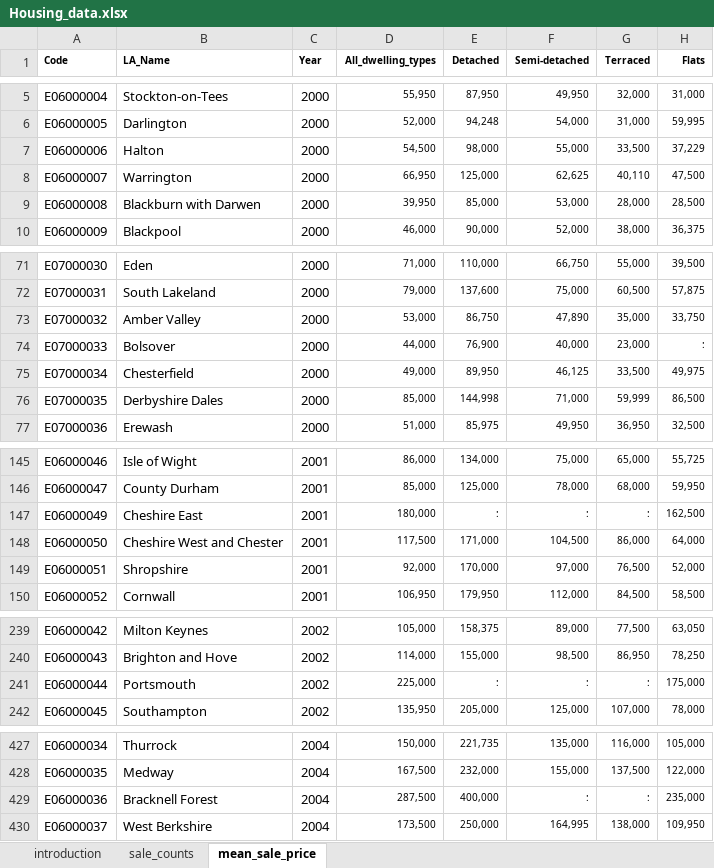
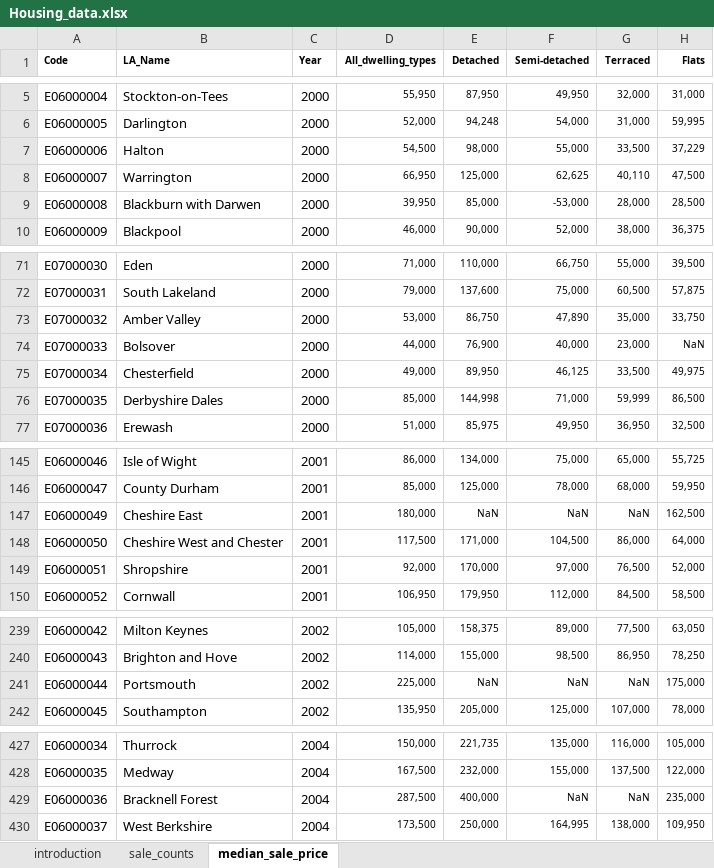
Before and after one commit to ShazmeenM/My_first_regression, an Excel workbook: Data/Housing_data.xlsx, sheet median_sale_price, drawn as a sheet; only a part is shown, gaps mark what is left out; values as stored, in another font and other column widths than the file's, no borders; the diff covers the shown part only; the diff names each change by its address in the sheet, - before the commit and + after, or states it on an @@ line.

```diff
--- a/Data/Housing_data.xlsx (sheet median_sale_price)
+++ b/Data/Housing_data.xlsx (sheet median_sale_price)
-sheet tab: mean_sale_price
+sheet tab: median_sale_price
-F9 (Semi-detached): 53,000
+F9 (Semi-detached): -53,000
-H74 (Flats): :
+H74 (Flats): NaN
-E147 (Detached): :
+E147 (Detached): NaN
-F147 (Semi-detached): :
+F147 (Semi-detached): NaN
-G147 (Terraced): :
+G147 (Terraced): NaN
-E241 (Detached): :
+E241 (Detached): NaN
-F241 (Semi-detached): :
+F241 (Semi-detached): NaN
-G241 (Terraced): :
+G241 (Terraced): NaN
-F429 (Semi-detached): :
+F429 (Semi-detached): NaN
-G429 (Terraced): :
+G429 (Terraced): NaN
```
Also changed, not shown: 2 edited cells elsewhere in this sheet, 5 other files.
